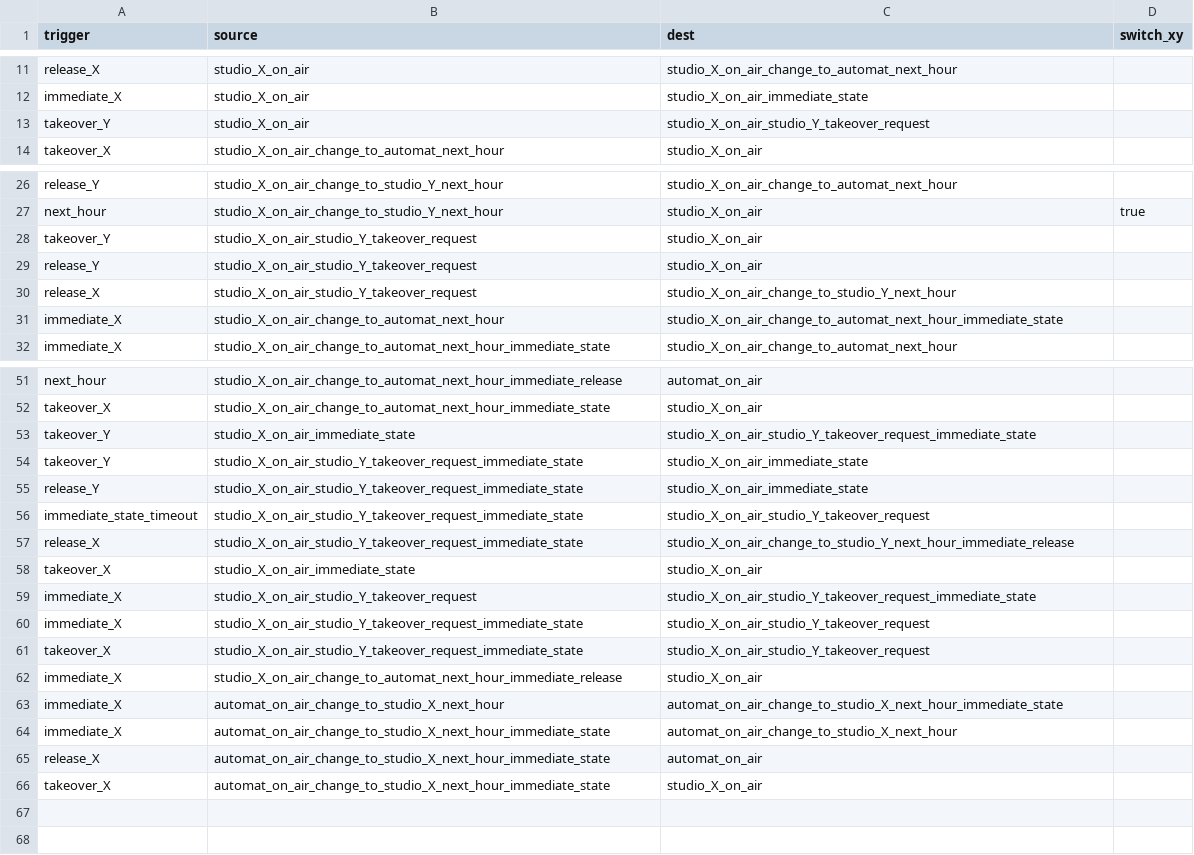
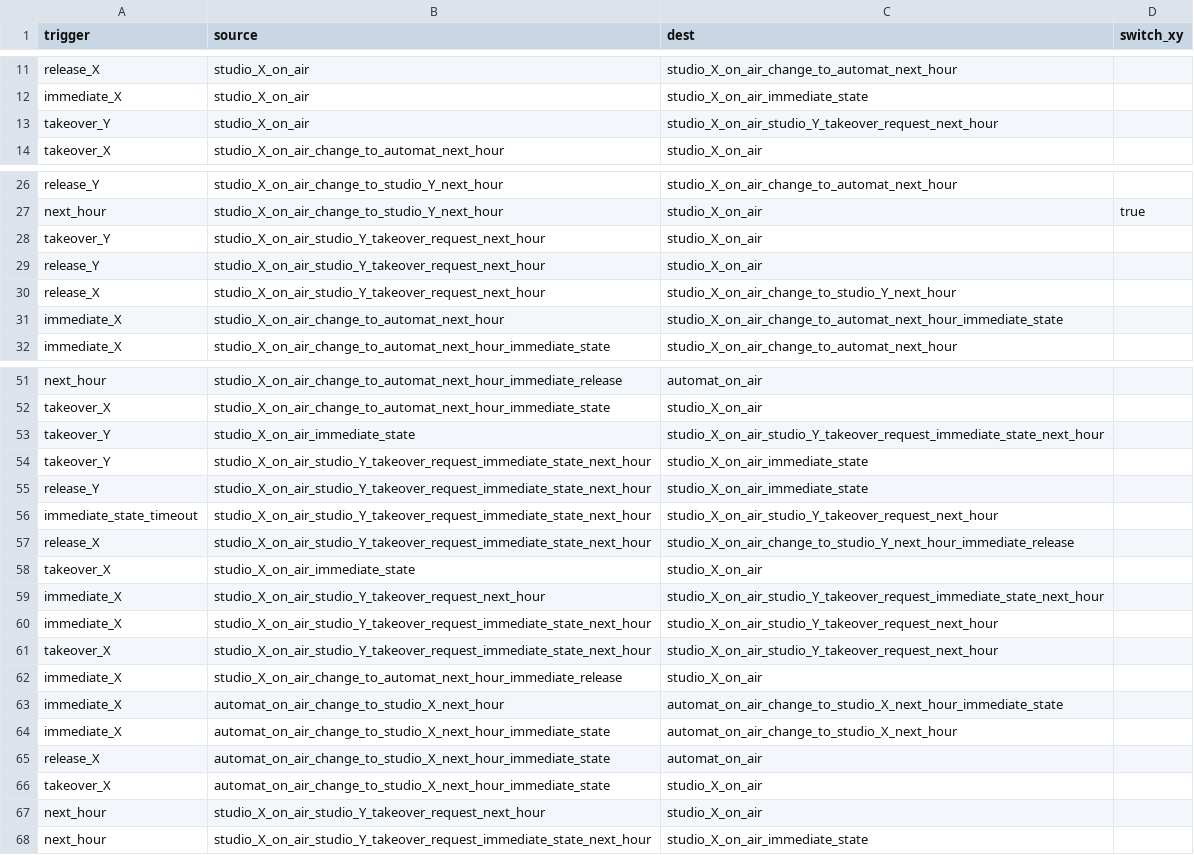
Before and after one commit to bermudafunk/dispatcher, a CSV file: transitions_data/transitions.csv, drawn as a sheet; only a part is shown, gaps mark what is left out.

Commit message:
Improve handling of uncommitted takeover request

```diff
--- a/transitions_data/transitions.csv
+++ b/transitions_data/transitions.csv
@@ -12,3 +12,3 @@ release_X,studio_X_on_air,studio_X_on_air_change_to_automat_next_hour,
 immediate_X,studio_X_on_air,studio_X_on_air_immediate_state,
-takeover_Y,studio_X_on_air,studio_X_on_air_studio_Y_takeover_request,
+takeover_Y,studio_X_on_air,studio_X_on_air_studio_Y_takeover_request_next_hour,
 takeover_X,studio_X_on_air_change_to_automat_next_hour,studio_X_on_air,
@@ -27,5 +27,5 @@ release_Y,studio_X_on_air_change_to_studio_Y_next_hour,studio_X_on_air_change_to
 next_hour,studio_X_on_air_change_to_studio_Y_next_hour,studio_X_on_air,true
-takeover_Y,studio_X_on_air_studio_Y_takeover_request,studio_X_on_air,
-release_Y,studio_X_on_air_studio_Y_takeover_request,studio_X_on_air,
-release_X,studio_X_on_air_studio_Y_takeover_request,studio_X_on_air_change_to_studio_Y_next_hour,
+takeover_Y,studio_X_on_air_studio_Y_takeover_request_next_hour,studio_X_on_air,
+release_Y,studio_X_on_air_studio_Y_takeover_request_next_hour,studio_X_on_air,
+release_X,studio_X_on_air_studio_Y_takeover_request_next_hour,studio_X_on_air_change_to_studio_Y_next_hour,
 immediate_X,studio_X_on_air_change_to_automat_next_hour,studio_X_on_air_change_to_automat_next_hour_immediate_state,
@@ -52,11 +52,11 @@ next_hour,studio_X_on_air_change_to_automat_next_hour_immediate_release,automat_
 takeover_X,studio_X_on_air_change_to_automat_next_hour_immediate_state,studio_X_on_air,
-takeover_Y,studio_X_on_air_immediate_state,studio_X_on_air_studio_Y_takeover_request_immediate_state,
-takeover_Y,studio_X_on_air_studio_Y_takeover_request_immediate_state,studio_X_on_air_immediate_state,
-release_Y,studio_X_on_air_studio_Y_takeover_request_immediate_state,studio_X_on_air_immediate_state,
-immediate_state_timeout,studio_X_on_air_studio_Y_takeover_request_immediate_state,studio_X_on_air_studio_Y_takeover_request,
-release_X,studio_X_on_air_studio_Y_takeover_request_immediate_state,studio_X_on_air_change_to_studio_Y_next_hour_immediate_release,
+takeover_Y,studio_X_on_air_immediate_state,studio_X_on_air_studio_Y_takeover_request_immediate_state_next_hour,
+takeover_Y,studio_X_on_air_studio_Y_takeover_request_immediate_state_next_hour,studio_X_on_air_immediate_state,
+release_Y,studio_X_on_air_studio_Y_takeover_request_immediate_state_next_hour,studio_X_on_air_immediate_state,
+immediate_state_timeout,studio_X_on_air_studio_Y_takeover_request_immediate_state_next_hour,studio_X_on_air_studio_Y_takeover_request_next_hour,
+release_X,studio_X_on_air_studio_Y_takeover_request_immediate_state_next_hour,studio_X_on_air_change_to_studio_Y_next_hour_immediate_release,
 takeover_X,studio_X_on_air_immediate_state,studio_X_on_air,
-immediate_X,studio_X_on_air_studio_Y_takeover_request,studio_X_on_air_studio_Y_takeover_request_immediate_state,
-immediate_X,studio_X_on_air_studio_Y_takeover_request_immediate_state,studio_X_on_air_studio_Y_takeover_request,
-takeover_X,studio_X_on_air_studio_Y_takeover_request_immediate_state,studio_X_on_air_studio_Y_takeover_request,
+immediate_X,studio_X_on_air_studio_Y_takeover_request_next_hour,studio_X_on_air_studio_Y_takeover_request_immediate_state_next_hour,
+immediate_X,studio_X_on_air_studio_Y_takeover_request_immediate_state_next_hour,studio_X_on_air_studio_Y_takeover_request_next_hour,
+takeover_X,studio_X_on_air_studio_Y_takeover_request_immediate_state_next_hour,studio_X_on_air_studio_Y_takeover_request_next_hour,
 immediate_X,studio_X_on_air_change_to_automat_next_hour_immediate_release,studio_X_on_air,
@@ -66 +66,3 @@ release_X,automat_on_air_change_to_studio_X_next_hour_immediate_state,automat_on
 takeover_X,automat_on_air_change_to_studio_X_next_hour_immediate_state,studio_X_on_air,
+next_hour,studio_X_on_air_studio_Y_takeover_request_next_hour,studio_X_on_air,
+next_hour,studio_X_on_air_studio_Y_takeover_request_immediate_state_next_hour,studio_X_on_air_immediate_state,
```
Also changed, not shown: transitions_data/states.csv.
